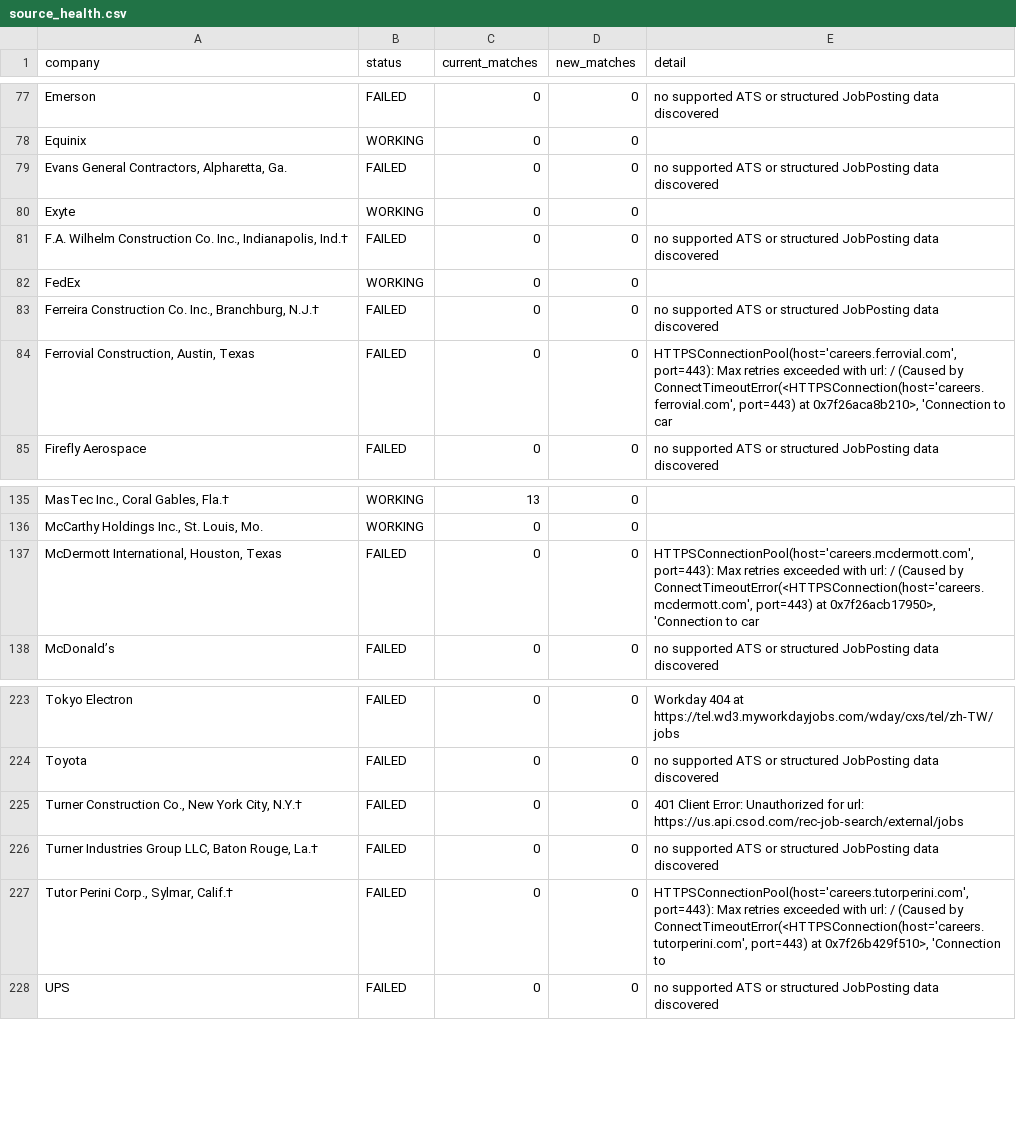
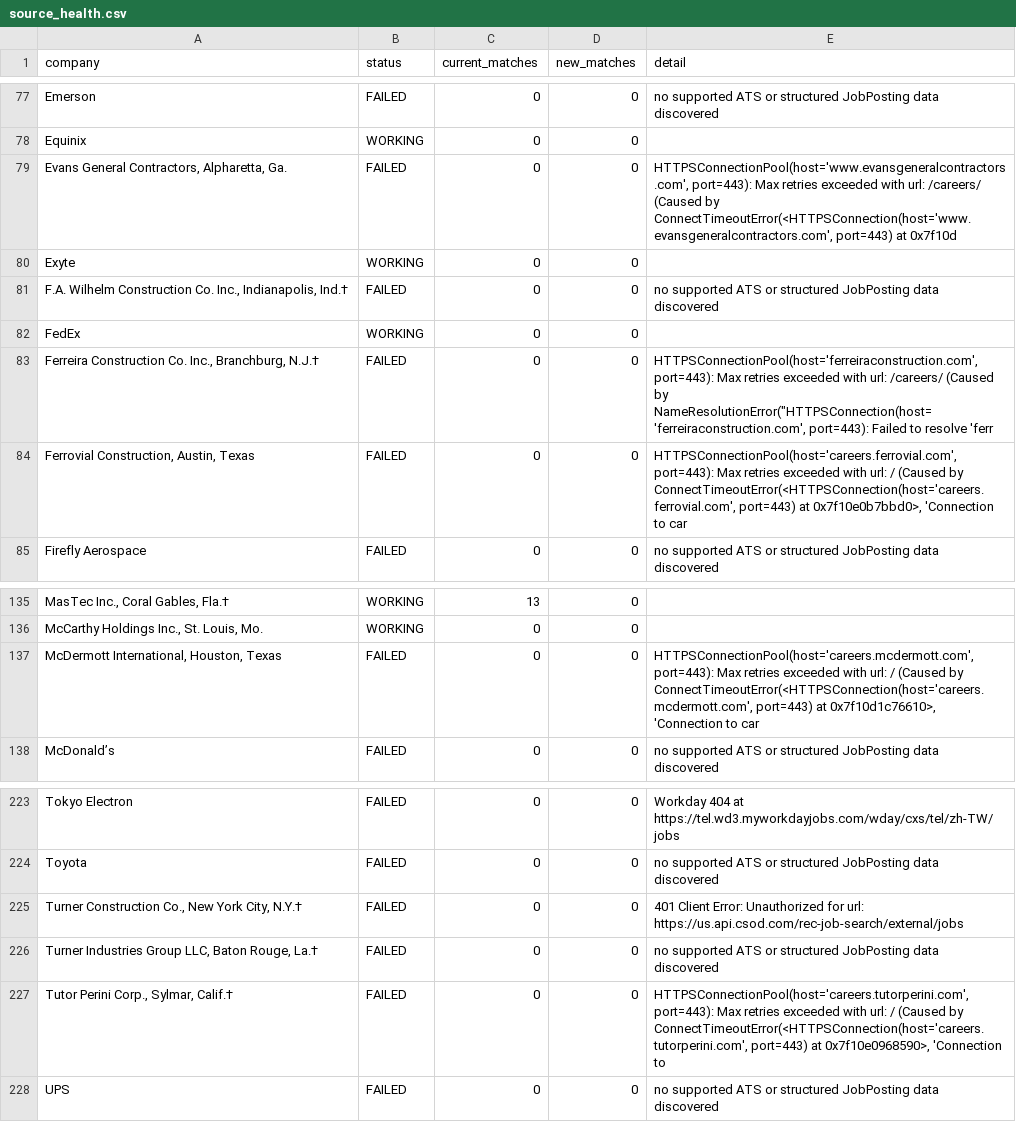
Before and after one commit to sandeepreddy46-max/Jobscrapper, a CSV file: source_health.csv, drawn as a sheet; only a part is shown, gaps mark what is left out; the diff names each change by its address in the sheet, - before the commit and + after, or states it on an @@ line.

```diff
--- a/source_health.csv
+++ b/source_health.csv
-E79 (detail): no supported ATS or structured JobPosting data discovered
+E79 (detail): HTTPSConnectionPool(host='www.evansgeneralcontractors.com', port=443): Max retries exceeded with url: /careers/ (Caused by ConnectTimeoutError(<HTTPSConnection(host='www.evansgeneralcontractors.com', port=443) at 0x7f10d
-E83 (detail): no supported ATS or structured JobPosting data discovered
+E83 (detail): HTTPSConnectionPool(host='ferreiraconstruction.com', port=443): Max retries exceeded with url: /careers/ (Caused by NameResolutionError("HTTPSConnection(host='ferreiraconstruction.com', port=443): Failed to resolve 'ferr
-E84 (detail): …port=443) at 0x7f26aca8b210>, 'Connection to…
+E84 (detail): …port=443) at 0x7f10e0b7bbd0>, 'Connection to…
-E137 (detail): …port=443) at 0x7f26acb17950>, 'Connection to…
+E137 (detail): …port=443) at 0x7f10d1c76610>, 'Connection to…
-E227 (detail): …port=443) at 0x7f26b429f510>, 'Connection to
+E227 (detail): …port=443) at 0x7f10e0968590>, 'Connection to
```
Also changed, not shown: current_jobs.csv.
